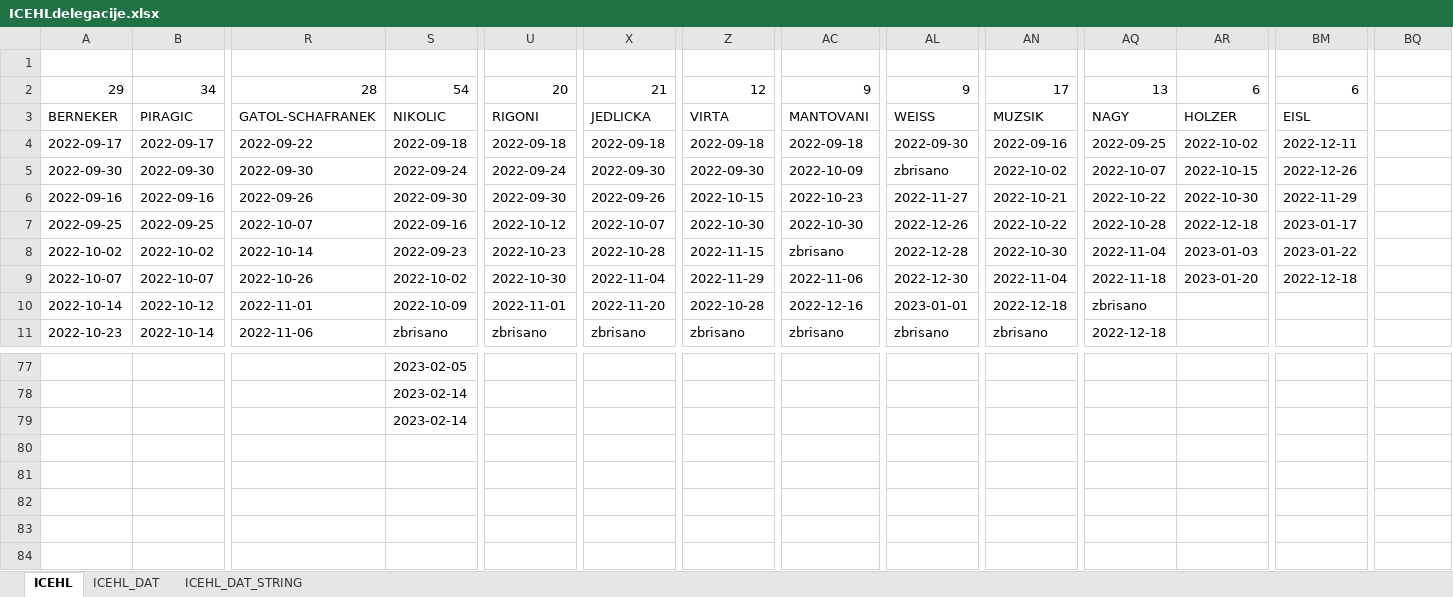
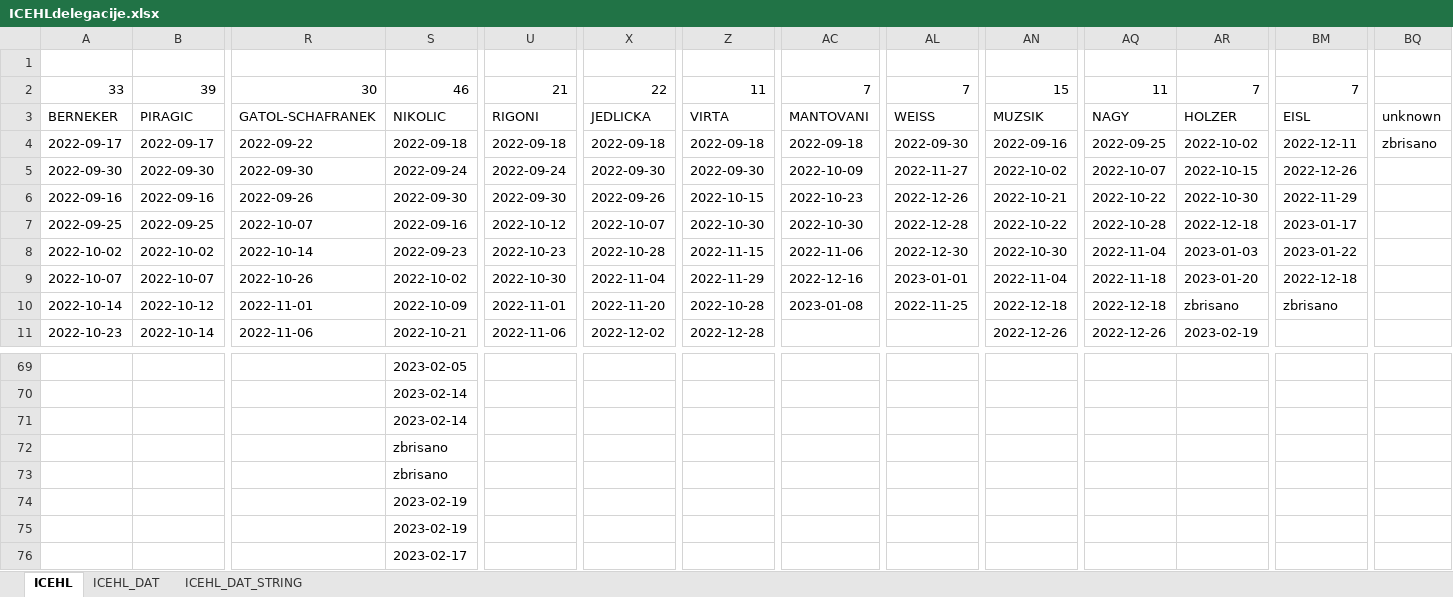
Before and after one commit to snojle23/delegacije, an Excel workbook: data/ICEHLdelegacije.xlsx, sheet ICEHL, drawn as a sheet; only a part is shown, gaps mark what is left out; values as stored, in another font and other column widths than the file's, no borders; removed rows and columns are numbered as before the commit, all else as after; rows hold the shown columns only; the diff covers the shown part only; the diff names each change by its address in the sheet, - before the commit and + after, or states it on an @@ line.

```diff
--- a/data/ICEHLdelegacije.xlsx (sheet ICEHL)
+++ b/data/ICEHLdelegacije.xlsx (sheet ICEHL)
-row 2: 29 | 34 | 28 | 54 | 20 | 21 | 12 | 9 | 9 | 17 | 13 | 6 | 6
+row 2: 33 | 39 | 30 | 46 | 21 | 22 | 11 | 7 | 7 | 15 | 11 | 7 | 7
-BQ3: (empty)
+BQ3: unknown
-BQ4: (empty)
+BQ4: zbrisano
-AL5: zbrisano
+AL5: 2022-11-27
-AL6: 2022-11-27
+AL6: 2022-12-26
-AL7: 2022-12-26
+AL7: 2022-12-28
-AC8: zbrisano
+AC8: 2022-11-06
-AL8: 2022-12-28
+AL8: 2022-12-30
-AC9: 2022-11-06
+AC9: 2022-12-16
-AL9: 2022-12-30
+AL9: 2023-01-01
-AC10: 2022-12-16
+AC10: 2023-01-08
-AL10: 2023-01-01
+AL10: 2022-11-25
-AQ10: zbrisano
+AQ10: 2022-12-18
-AR10: (empty)
+AR10: zbrisano
-BM10: (empty)
+BM10: zbrisano
-S11: zbrisano
+S11: 2022-10-21
-U11: zbrisano
+U11: 2022-11-06
-X11: zbrisano
+X11: 2022-12-02
-Z11: zbrisano
+Z11: 2022-12-28
-AC11: zbrisano
+AC11: (empty)
-AL11: zbrisano
+AL11: (empty)
-AN11: zbrisano
+AN11: 2022-12-26
-AQ11: 2022-12-18
+AQ11: 2022-12-26
-AR11: (empty)
+AR11: 2023-02-19
@@ row 50 moved to row 72: zbrisano @@
@@ row 51 moved to row 73: zbrisano @@
+row 74:  |  |  | 2023-02-19
+row 75:  |  |  | 2023-02-19
+row 76:  |  |  | 2023-02-17
```
Also changed, not shown: 3 added rows, 9 removed rows and 390 edited cells elsewhere in this sheet, sheet ICEHL_DAT, sheet ICEHL_DAT_STRING, data/AHLdelegacije.xlsx, 8 other files.
